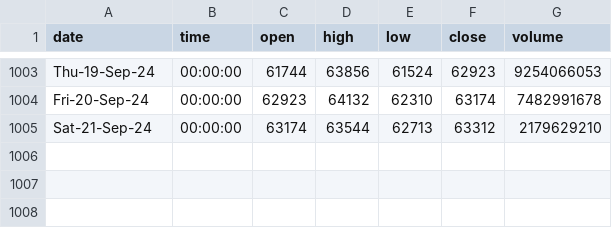
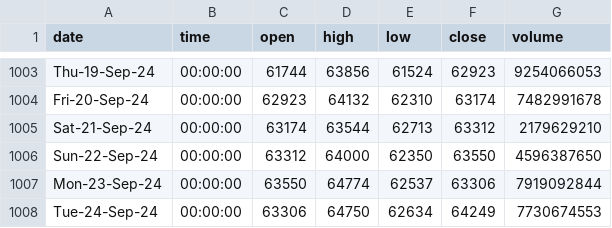
Before and after one commit to Mokoto-K/btc-price-tracker-enhanced, a CSV file: BTCUSDT-D.csv, drawn as a sheet; only a part is shown, gaps mark what is left out.

```diff
--- a/BTCUSDT-D.csv
+++ b/BTCUSDT-D.csv
@@ -1005 +1005,4 @@ Fri-20-Sep-24,00:00:00,62923,64132,62310,63174,7482991678
 Sat-21-Sep-24,00:00:00,63174,63544,62713,63312,2179629210
+Sun-22-Sep-24,00:00:00,63312,64000,62350,63550,4596387650
+Mon-23-Sep-24,00:00:00,63550,64774,62537,63306,7919092844
+Tue-24-Sep-24,00:00:00,63306,64750,62634,64249,7730674553
```
Also changed, not shown: 1 other file.
